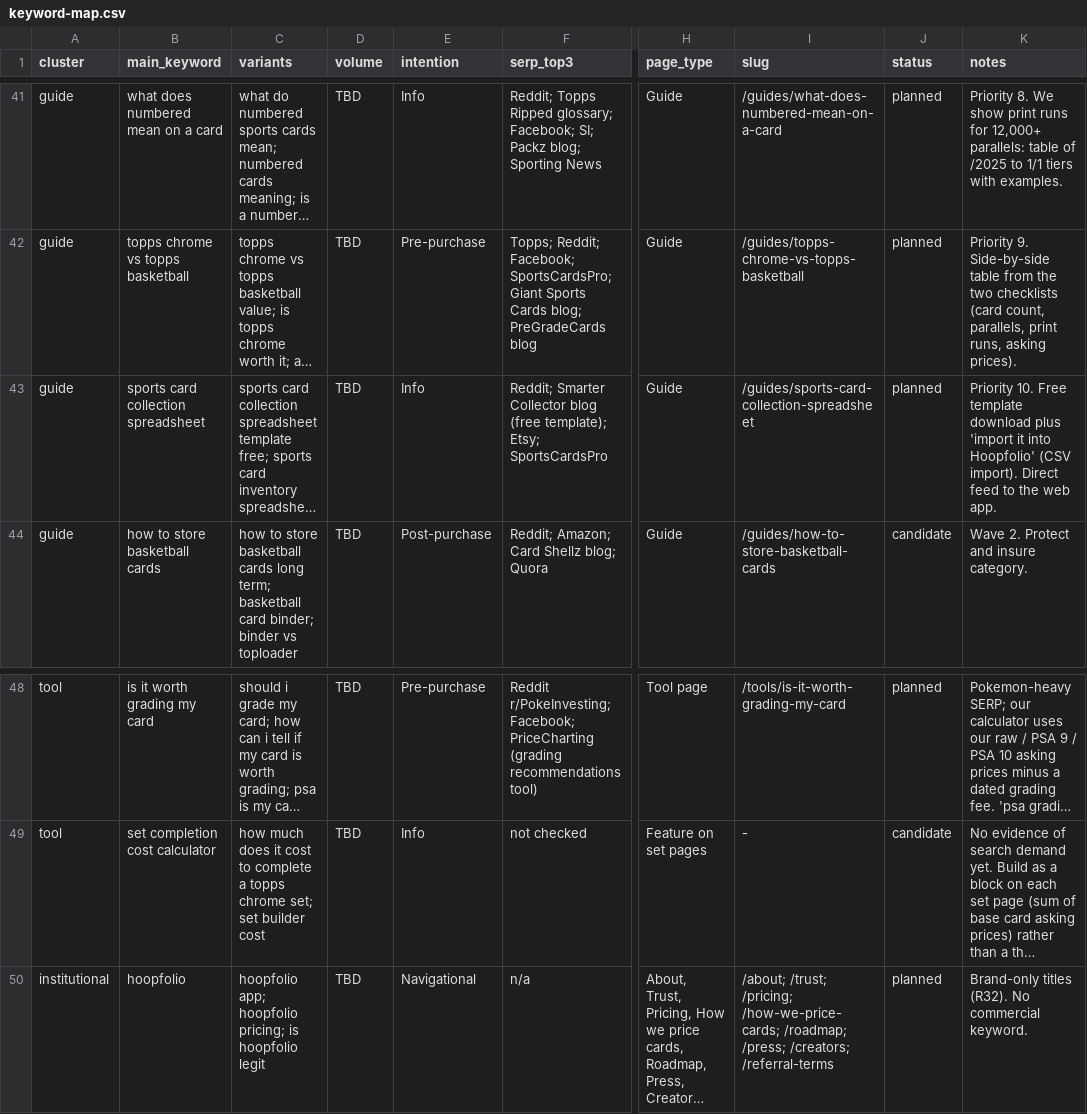
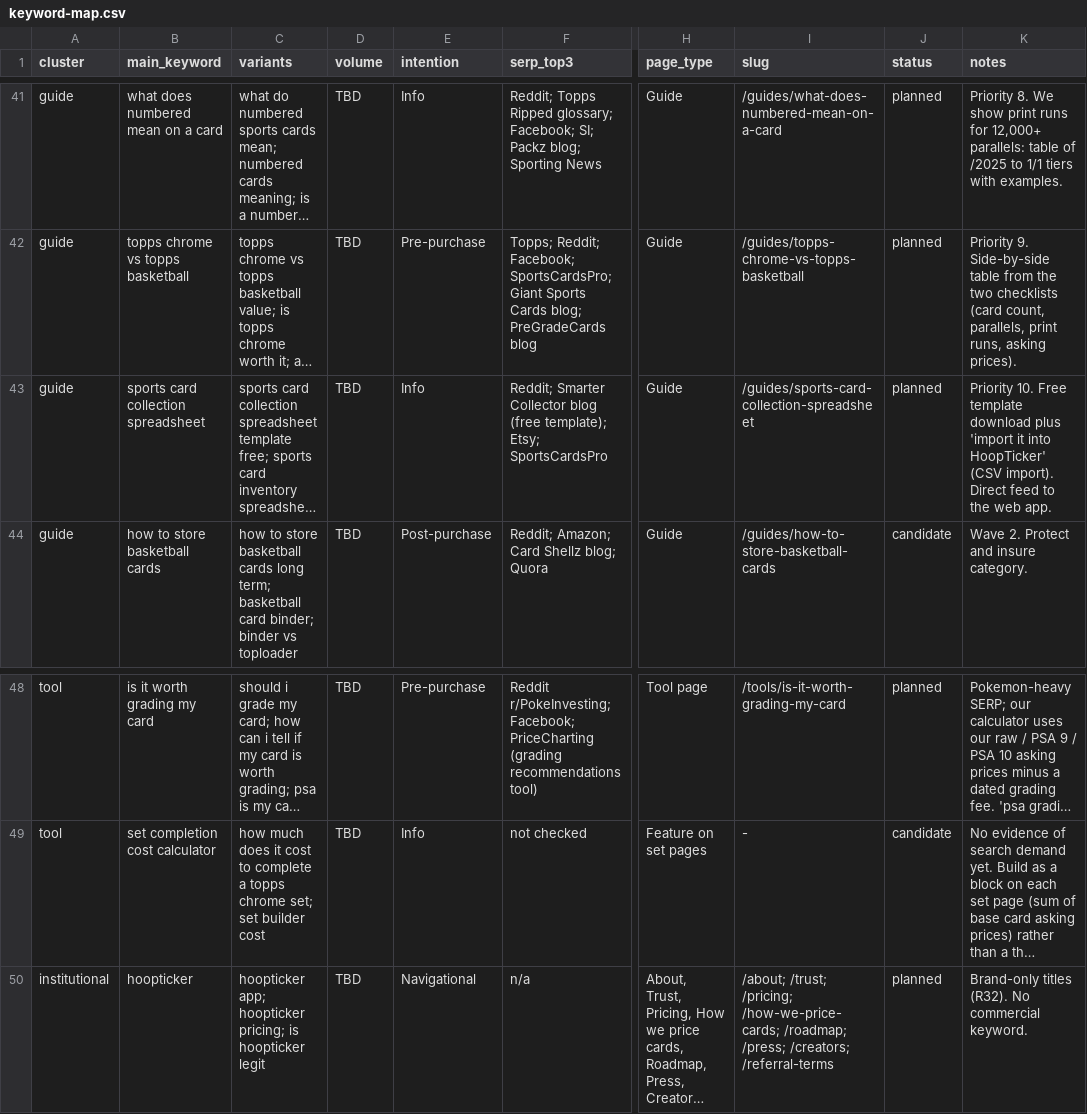
Before and after one commit to MartinFerret/courtvault, a CSV file: docs/keyword-map.csv, drawn as a sheet; only a part is shown, gaps mark what is left out; long unchanged cells end in …; the diff names each change by its address in the sheet, - before the commit and + after, or states it on an @@ line.

```diff
--- a/docs/keyword-map.csv
+++ b/docs/keyword-map.csv
-K43 (notes): …it into Hoopfolio' (CSV import).…
+K43 (notes): …it into HoopTicker' (CSV import).…
-B50 (main_keyword): hoopfolio
+B50 (main_keyword): hoopticker
-C50 (variants): hoopfolio app; hoopfolio pricing; is hoopfolio legit
+C50 (variants): hoopticker app; hoopticker pricing; is hoopticker legit
```
Also changed, not shown: 24 other files.
